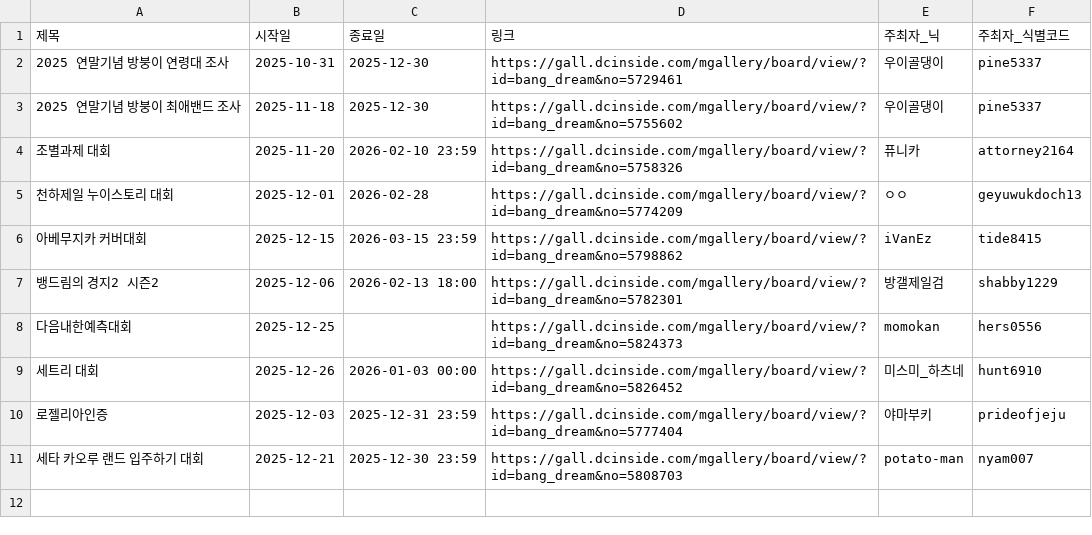
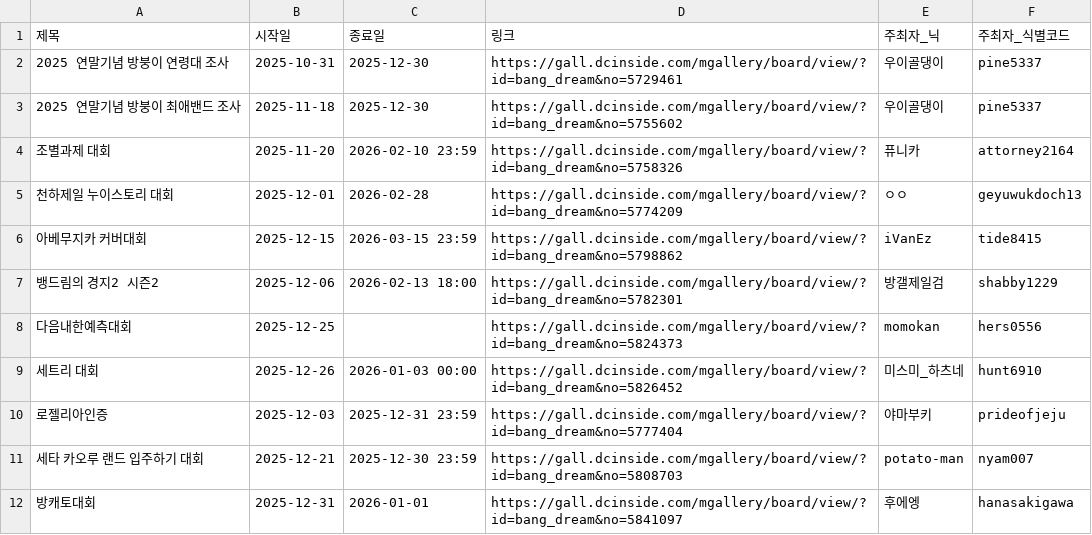
Before and after one commit to bandorigall/bangdream_competition.github.io, a CSV file: events.csv, drawn as a sheet; the diff names each change by its address in the sheet, - before the commit and + after, or states it on an @@ line.

```diff
--- a/events.csv
+++ b/events.csv
+row 12: 방캐토대회 | 2025-12-31 | 2026-01-01 | https://gall.dcinside.com/mgallery/board/view/?id=bang_dream&no=5841097 | 후에엥 | hanasakigawa
```
Also changed, not shown: 1 other file.
